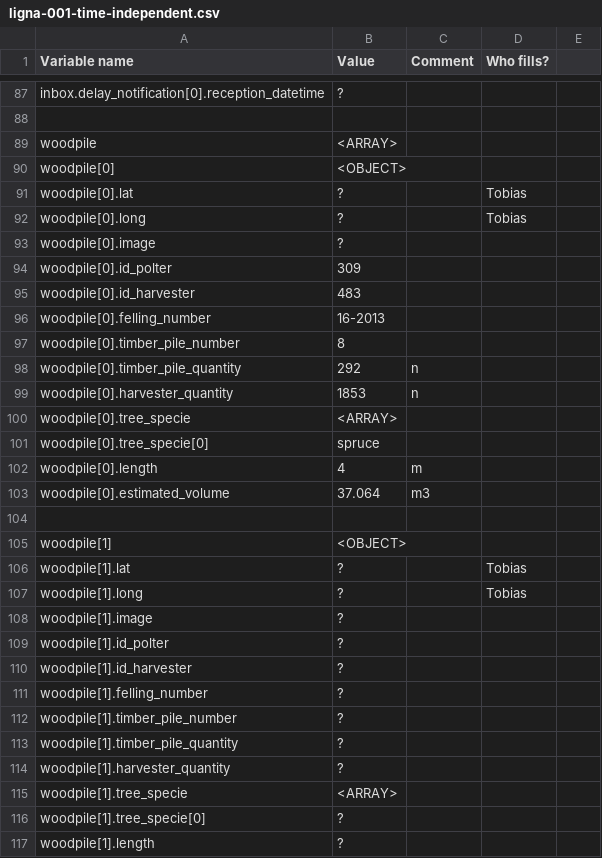
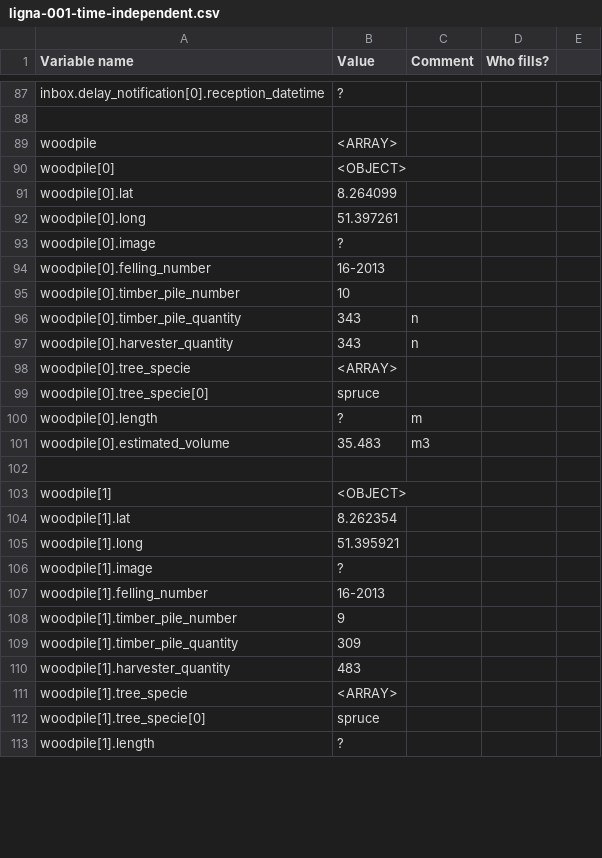
Before and after one commit to focusnet/focus-app-demonstrator, a CSV file: resources/scenarios/ligna-001-time-independent.csv, drawn as a sheet; only a part is shown, gaps mark what is left out; the diff covers the shown part only.

```diff
--- a/resources/scenarios/ligna-001-time-independent.csv
+++ b/resources/scenarios/ligna-001-time-independent.csv
@@ -91,2 +91,2 @@ woodpile[0],<OBJECT>,,,
-woodpile[0].lat,?,,Tobias,
-woodpile[0].long,?,,Tobias,
+woodpile[0].lat,8.264099,,
+woodpile[0].long,51.397261,,
@@ -94,2 +93,0 @@ woodpile[0].image,?,,,
-woodpile[0].id_polter,309,,,
-woodpile[0].id_harvester,483,,,
@@ -97,3 +95,3 @@ woodpile[0].felling_number,16-2013,,,
-woodpile[0].timber_pile_number,8,,,
-woodpile[0].timber_pile_quantity,292,n,,
-woodpile[0].harvester_quantity,1853,n,,
+woodpile[0].timber_pile_number,10,,
+woodpile[0].timber_pile_quantity,343,n,
+woodpile[0].harvester_quantity,343,n,
@@ -102,2 +100,2 @@ woodpile[0].tree_specie[0],spruce,,,
-woodpile[0].length,4,m,,
-woodpile[0].estimated_volume,37.064,m3,,
+woodpile[0].length,?,m,
+woodpile[0].estimated_volume,35.483,m3,
@@ -106,2 +104,2 @@ woodpile[1],<OBJECT>,,,
-woodpile[1].lat,?,,Tobias,
-woodpile[1].long,?,,Tobias,
+woodpile[1].lat,8.262354,,
+woodpile[1].long,51.395921,,
@@ -109,6 +107,4 @@ woodpile[1].image,?,,,
-woodpile[1].id_polter,?,,,
-woodpile[1].id_harvester,?,,,
-woodpile[1].felling_number,?,,,
-woodpile[1].timber_pile_number,?,,,
-woodpile[1].timber_pile_quantity,?,,,
-woodpile[1].harvester_quantity,?,,,
+woodpile[1].felling_number,16-2013,,
+woodpile[1].timber_pile_number,9,,
+woodpile[1].timber_pile_quantity,309,,
+woodpile[1].harvester_quantity,483,,
@@ -116 +112 @@ woodpile[1].tree_specie,<ARRAY>,,,
-woodpile[1].tree_specie[0],?,,,
+woodpile[1].tree_specie[0],spruce,,
```
Also changed, not shown: 34 edited cells elsewhere in this file, resources/scenarios/ligna-001-time-dependent.csv, 12 other files.
